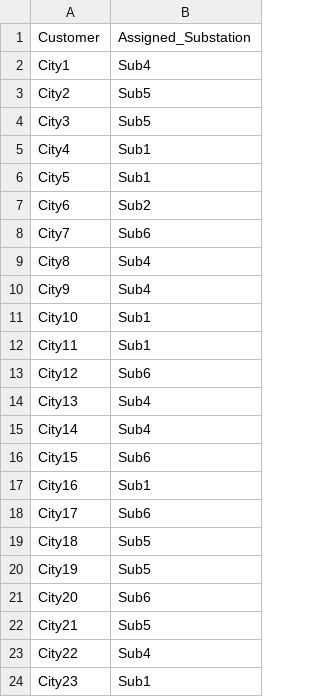
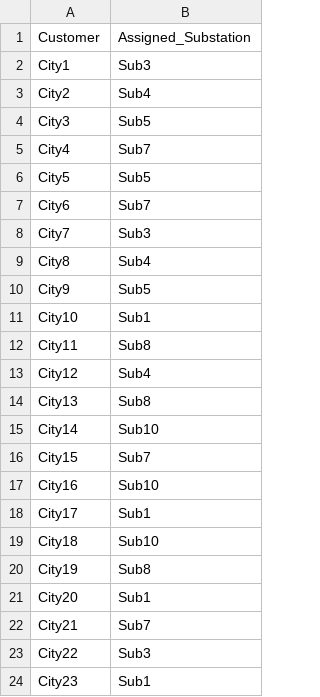
Before and after one commit to paris26/Combinatorial_Optimization, a CSV file: 1st_Deliverable/results/assignments_instance_2_gurobi.csv, drawn as a sheet.

```diff
--- a/1st_Deliverable/results/assignments_instance_2_gurobi.csv
+++ b/1st_Deliverable/results/assignments_instance_2_gurobi.csv
@@ -1,24 +1,24 @@
 Customer,Assigned_Substation
-City1,Sub4
-City2,Sub5
+City1,Sub3
+City2,Sub4
 City3,Sub5
-City4,Sub1
-City5,Sub1
-City6,Sub2
-City7,Sub6
+City4,Sub7
+City5,Sub5
+City6,Sub7
+City7,Sub3
 City8,Sub4
-City9,Sub4
+City9,Sub5
 City10,Sub1
-City11,Sub1
-City12,Sub6
-City13,Sub4
-City14,Sub4
-City15,Sub6
-City16,Sub1
-City17,Sub6
-City18,Sub5
-City19,Sub5
-City20,Sub6
-City21,Sub5
-City22,Sub4
+City11,Sub8
+City12,Sub4
+City13,Sub8
+City14,Sub10
+City15,Sub7
+City16,Sub10
+City17,Sub1
+City18,Sub10
+City19,Sub8
+City20,Sub1
+City21,Sub7
+City22,Sub3
 City23,Sub1
```
Also changed, not shown: 1st_Deliverable/results/assignments_instance_1_gurobi.csv, 1st_Deliverable/results/assignments_instance_3_gurobi.csv, 17 other files.
